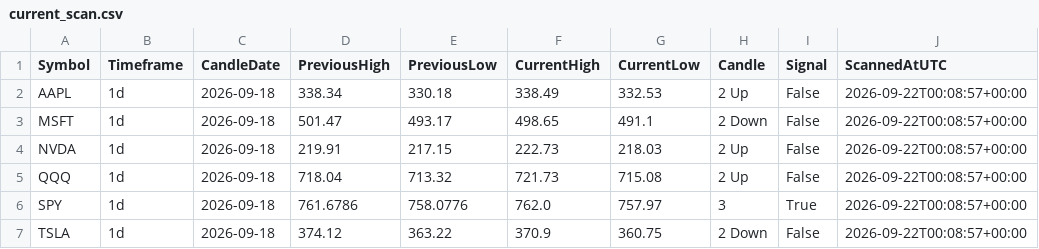
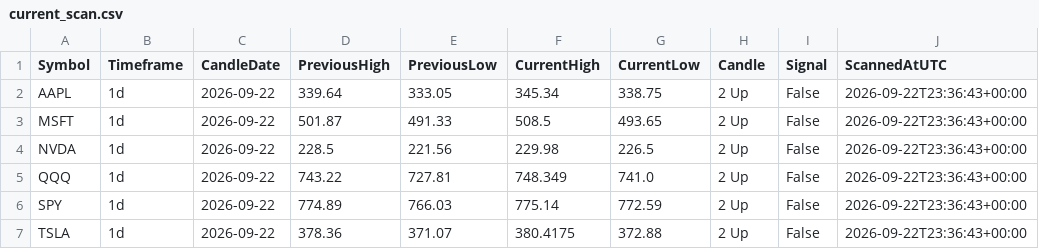
Before and after one commit to fazewalty/candle-scanner, a CSV file: current_scan.csv, drawn as a sheet.

```diff
--- a/current_scan.csv
+++ b/current_scan.csv
@@ -1,7 +1,7 @@
 Symbol,Timeframe,CandleDate,PreviousHigh,PreviousLow,CurrentHigh,CurrentLow,Candle,Signal,ScannedAtUTC
-AAPL,1d,2026-09-18,338.34,330.18,338.49,332.53,2 Up,False,2026-09-22T00:08:57+00:00
-MSFT,1d,2026-09-18,501.47,493.17,498.65,491.1,2 Down,False,2026-09-22T00:08:57+00:00
-NVDA,1d,2026-09-18,219.91,217.15,222.73,218.03,2 Up,False,2026-09-22T00:08:57+00:00
-QQQ,1d,2026-09-18,718.04,713.32,721.73,715.08,2 Up,False,2026-09-22T00:08:57+00:00
-SPY,1d,2026-09-18,761.6786,758.0776,762.0,757.97,3,True,2026-09-22T00:08:57+00:00
-TSLA,1d,2026-09-18,374.12,363.22,370.9,360.75,2 Down,False,2026-09-22T00:08:57+00:00
+AAPL,1d,2026-09-22,339.64,333.05,345.34,338.75,2 Up,False,2026-09-22T23:36:43+00:00
+MSFT,1d,2026-09-22,501.87,491.33,508.5,493.65,2 Up,False,2026-09-22T23:36:43+00:00
+NVDA,1d,2026-09-22,228.5,221.56,229.98,226.5,2 Up,False,2026-09-22T23:36:43+00:00
+QQQ,1d,2026-09-22,743.22,727.81,748.349,741.0,2 Up,False,2026-09-22T23:36:43+00:00
+SPY,1d,2026-09-22,774.89,766.03,775.14,772.59,2 Up,False,2026-09-22T23:36:43+00:00
+TSLA,1d,2026-09-22,378.36,371.07,380.4175,372.88,2 Up,False,2026-09-22T23:36:43+00:00
```
Also changed, not shown: scan_history.csv.
